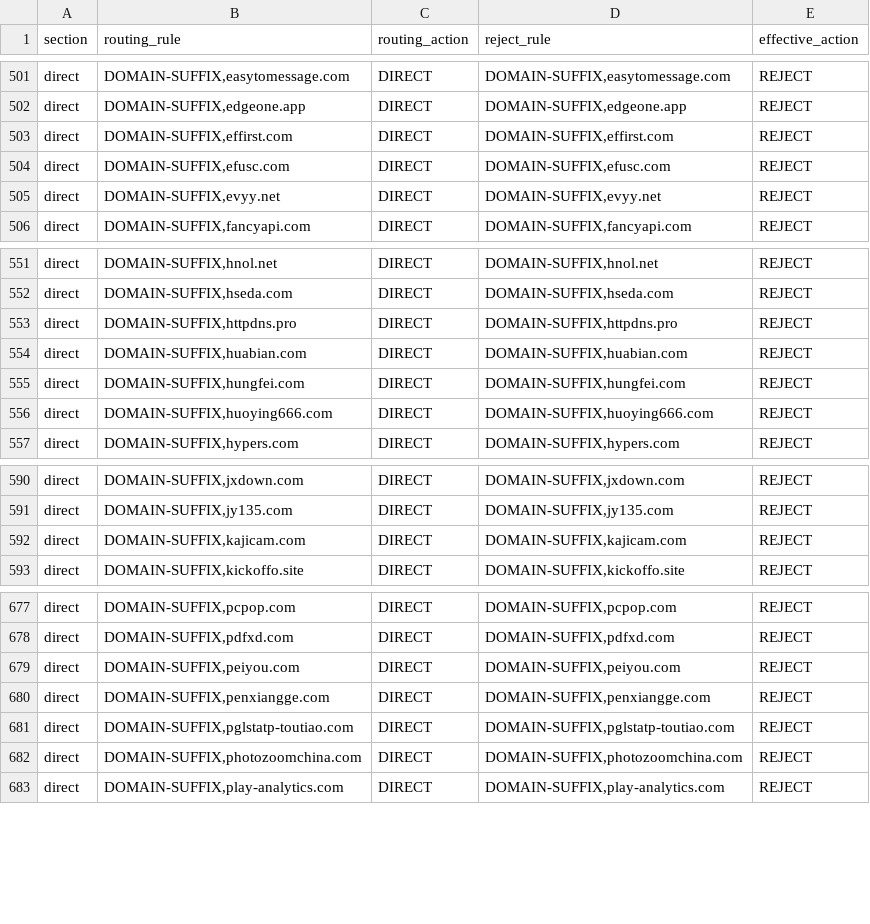
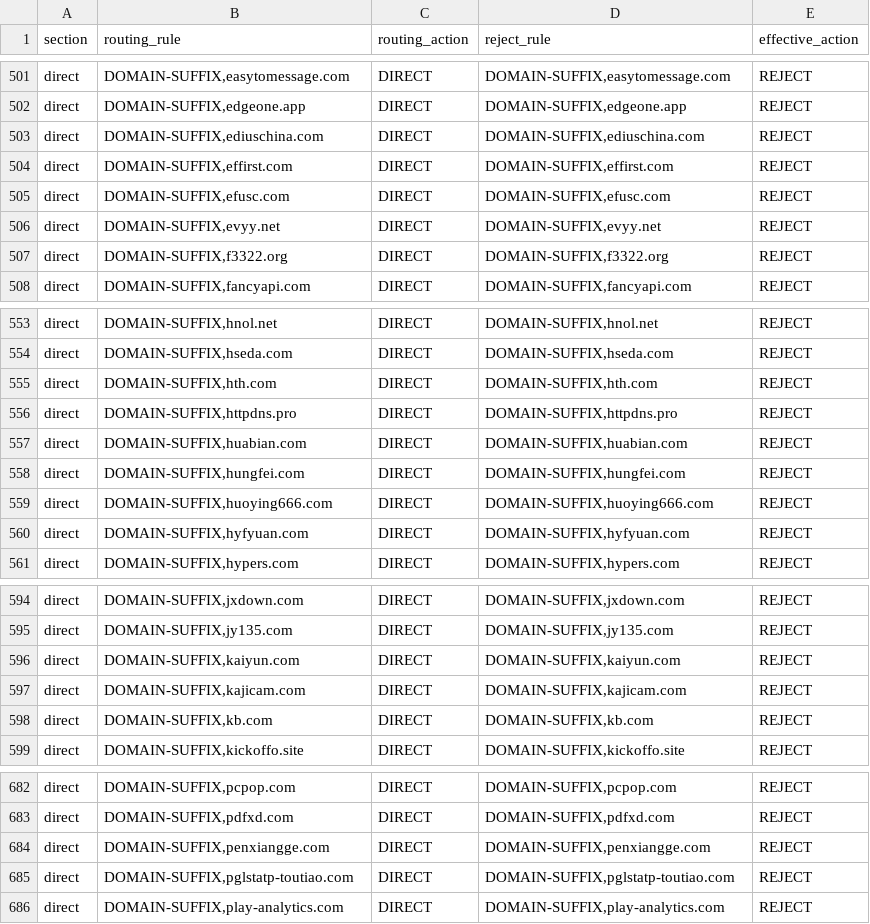
Before and after one commit to paulgeorge66/routing-rule-merge, a CSV file: dist/adblock-overlap.csv, drawn as a sheet; only a part is shown, gaps mark what is left out; the diff covers the shown part only.

Commit message:
chore: update generated routing rules

```diff
--- a/dist/adblock-overlap.csv
+++ b/dist/adblock-overlap.csv
@@ -502,2 +502,3 @@ direct,"DOMAIN-SUFFIX,easytomessage.com",DIRECT,"DOMAIN-SUFFIX,easytomessage.com
 direct,"DOMAIN-SUFFIX,edgeone.app",DIRECT,"DOMAIN-SUFFIX,edgeone.app",REJECT
+direct,"DOMAIN-SUFFIX,ediuschina.com",DIRECT,"DOMAIN-SUFFIX,ediuschina.com",REJECT
 direct,"DOMAIN-SUFFIX,effirst.com",DIRECT,"DOMAIN-SUFFIX,effirst.com",REJECT
@@ -505,2 +506,3 @@ direct,"DOMAIN-SUFFIX,efusc.com",DIRECT,"DOMAIN-SUFFIX,efusc.com",REJECT
 direct,"DOMAIN-SUFFIX,evyy.net",DIRECT,"DOMAIN-SUFFIX,evyy.net",REJECT
+direct,"DOMAIN-SUFFIX,f3322.org",DIRECT,"DOMAIN-SUFFIX,f3322.org",REJECT
 direct,"DOMAIN-SUFFIX,fancyapi.com",DIRECT,"DOMAIN-SUFFIX,fancyapi.com",REJECT
@@ -552,2 +554,3 @@ direct,"DOMAIN-SUFFIX,hnol.net",DIRECT,"DOMAIN-SUFFIX,hnol.net",REJECT
 direct,"DOMAIN-SUFFIX,hseda.com",DIRECT,"DOMAIN-SUFFIX,hseda.com",REJECT
+direct,"DOMAIN-SUFFIX,hth.com",DIRECT,"DOMAIN-SUFFIX,hth.com",REJECT
 direct,"DOMAIN-SUFFIX,httpdns.pro",DIRECT,"DOMAIN-SUFFIX,httpdns.pro",REJECT
@@ -556,2 +559,3 @@ direct,"DOMAIN-SUFFIX,hungfei.com",DIRECT,"DOMAIN-SUFFIX,hungfei.com",REJECT
 direct,"DOMAIN-SUFFIX,huoying666.com",DIRECT,"DOMAIN-SUFFIX,huoying666.com",REJECT
+direct,"DOMAIN-SUFFIX,hyfyuan.com",DIRECT,"DOMAIN-SUFFIX,hyfyuan.com",REJECT
 direct,"DOMAIN-SUFFIX,hypers.com",DIRECT,"DOMAIN-SUFFIX,hypers.com",REJECT
@@ -591,3 +595,5 @@ direct,"DOMAIN-SUFFIX,jxdown.com",DIRECT,"DOMAIN-SUFFIX,jxdown.com",REJECT
 direct,"DOMAIN-SUFFIX,jy135.com",DIRECT,"DOMAIN-SUFFIX,jy135.com",REJECT
+direct,"DOMAIN-SUFFIX,kaiyun.com",DIRECT,"DOMAIN-SUFFIX,kaiyun.com",REJECT
 direct,"DOMAIN-SUFFIX,kajicam.com",DIRECT,"DOMAIN-SUFFIX,kajicam.com",REJECT
+direct,"DOMAIN-SUFFIX,kb.com",DIRECT,"DOMAIN-SUFFIX,kb.com",REJECT
 direct,"DOMAIN-SUFFIX,kickoffo.site",DIRECT,"DOMAIN-SUFFIX,kickoffo.site",REJECT
@@ -678,6 +683,4 @@ direct,"DOMAIN-SUFFIX,pcpop.com",DIRECT,"DOMAIN-SUFFIX,pcpop.com",REJECT
 direct,"DOMAIN-SUFFIX,pdfxd.com",DIRECT,"DOMAIN-SUFFIX,pdfxd.com",REJECT
-direct,"DOMAIN-SUFFIX,peiyou.com",DIRECT,"DOMAIN-SUFFIX,peiyou.com",REJECT
 direct,"DOMAIN-SUFFIX,penxiangge.com",DIRECT,"DOMAIN-SUFFIX,penxiangge.com",REJECT
 direct,"DOMAIN-SUFFIX,pglstatp-toutiao.com",DIRECT,"DOMAIN-SUFFIX,pglstatp-toutiao.com",REJECT
-direct,"DOMAIN-SUFFIX,photozoomchina.com",DIRECT,"DOMAIN-SUFFIX,photozoomchina.com",REJECT
 direct,"DOMAIN-SUFFIX,play-analytics.com",DIRECT,"DOMAIN-SUFFIX,play-analytics.com",REJECT
```
Also changed, not shown: 6 added rows and 5 removed rows elsewhere in this file, 2 other files.
